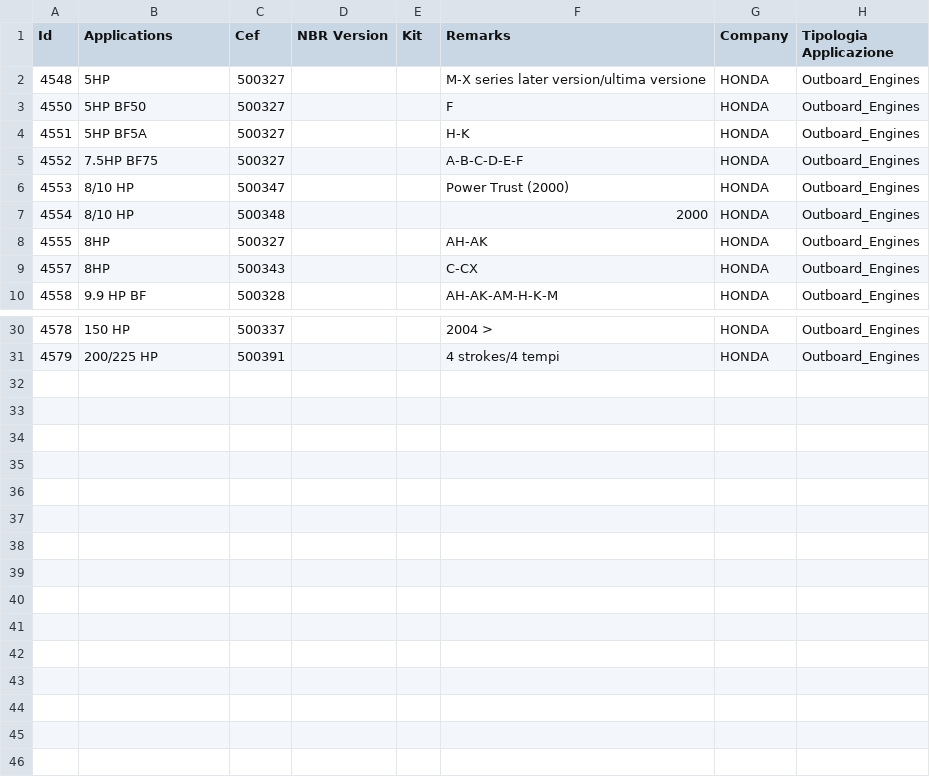
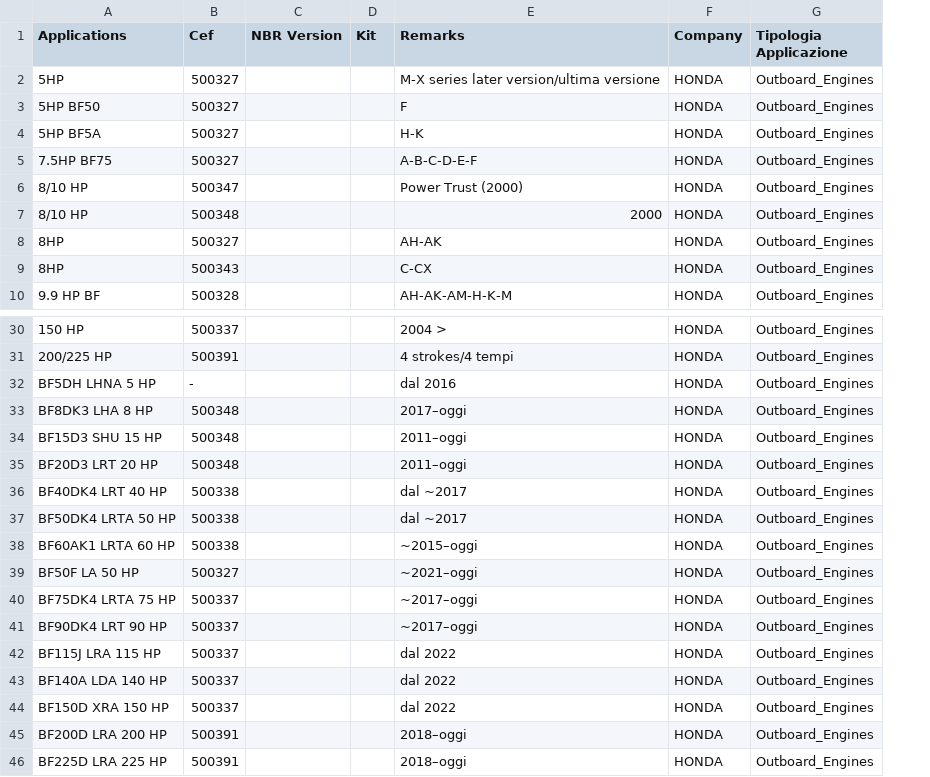
Before and after one commit to Alemusica/CSVer, a CSV file: split_databases/Unified_Marine_Components_Database_HONDA.csv, drawn as a sheet; only a part is shown, gaps mark what is left out; removed rows and columns are numbered as before the commit, all else as after; the diff names each change by its address in the sheet, - before the commit and + after, or states it on an @@ line.

```diff
--- a/split_databases/Unified_Marine_Components_Database_HONDA.csv
+++ b/split_databases/Unified_Marine_Components_Database_HONDA.csv
-column A (Id), rows 2-10: 4548 | 4550 | 4551 | 4552 | 4553 | 4554 | 4555 | 4557 | 4558; rows 30-31: 4578 | 4579
+row 32: BF5DH LHNA 5 HP | - |  |  | dal 2016 | HONDA | Outboard_Engines
+row 33: BF8DK3 LHA 8 HP | 500348 |  |  | 2017–oggi | HONDA | Outboard_Engines
+row 34: BF15D3 SHU 15 HP | 500348 |  |  | 2011–oggi | HONDA | Outboard_Engines
+row 35: BF20D3 LRT 20 HP | 500348 |  |  | 2011–oggi | HONDA | Outboard_Engines
+row 36: BF40DK4 LRT 40 HP | 500338 |  |  | dal ~2017 | HONDA | Outboard_Engines
+row 37: BF50DK4 LRTA 50 HP | 500338 |  |  | dal ~2017 | HONDA | Outboard_Engines
+row 38: BF60AK1 LRTA 60 HP | 500338 |  |  | ~2015–oggi | HONDA | Outboard_Engines
+row 39: BF50F LA 50 HP | 500327 |  |  | ~2021–oggi | HONDA | Outboard_Engines
+row 40: BF75DK4 LRTA 75 HP | 500337 |  |  | ~2017–oggi | HONDA | Outboard_Engines
+row 41: BF90DK4 LRT 90 HP | 500337 |  |  | ~2017–oggi | HONDA | Outboard_Engines
+row 42: BF115J LRA 115 HP | 500337 |  |  | dal 2022 | HONDA | Outboard_Engines
+row 43: BF140A LDA 140 HP | 500337 |  |  | dal 2022 | HONDA | Outboard_Engines
+row 44: BF150D XRA 150 HP | 500337 |  |  | dal 2022 | HONDA | Outboard_Engines
+row 45: BF200D LRA 200 HP | 500391 |  |  | 2018–oggi | HONDA | Outboard_Engines
+row 46: BF225D LRA 225 HP | 500391 |  |  | 2018–oggi | HONDA | Outboard_Engines
```
Also changed, not shown: split_databases/Unified_Marine_Components_Database_YAMAHA_updated.csv, split_databases/Unified_Marine_Components_Database_YAMAHA_updated_uso esterno catalogo.csv.
